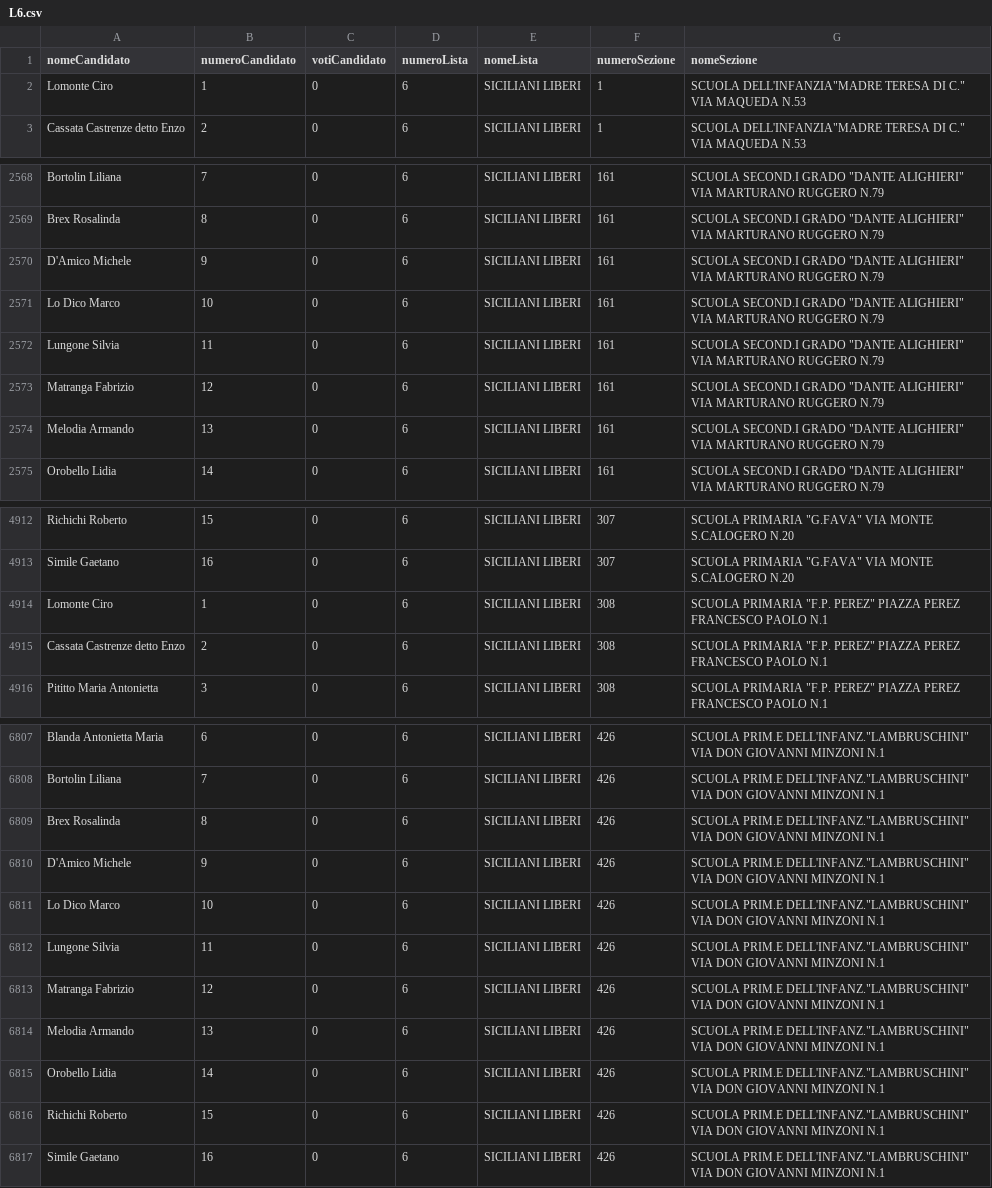
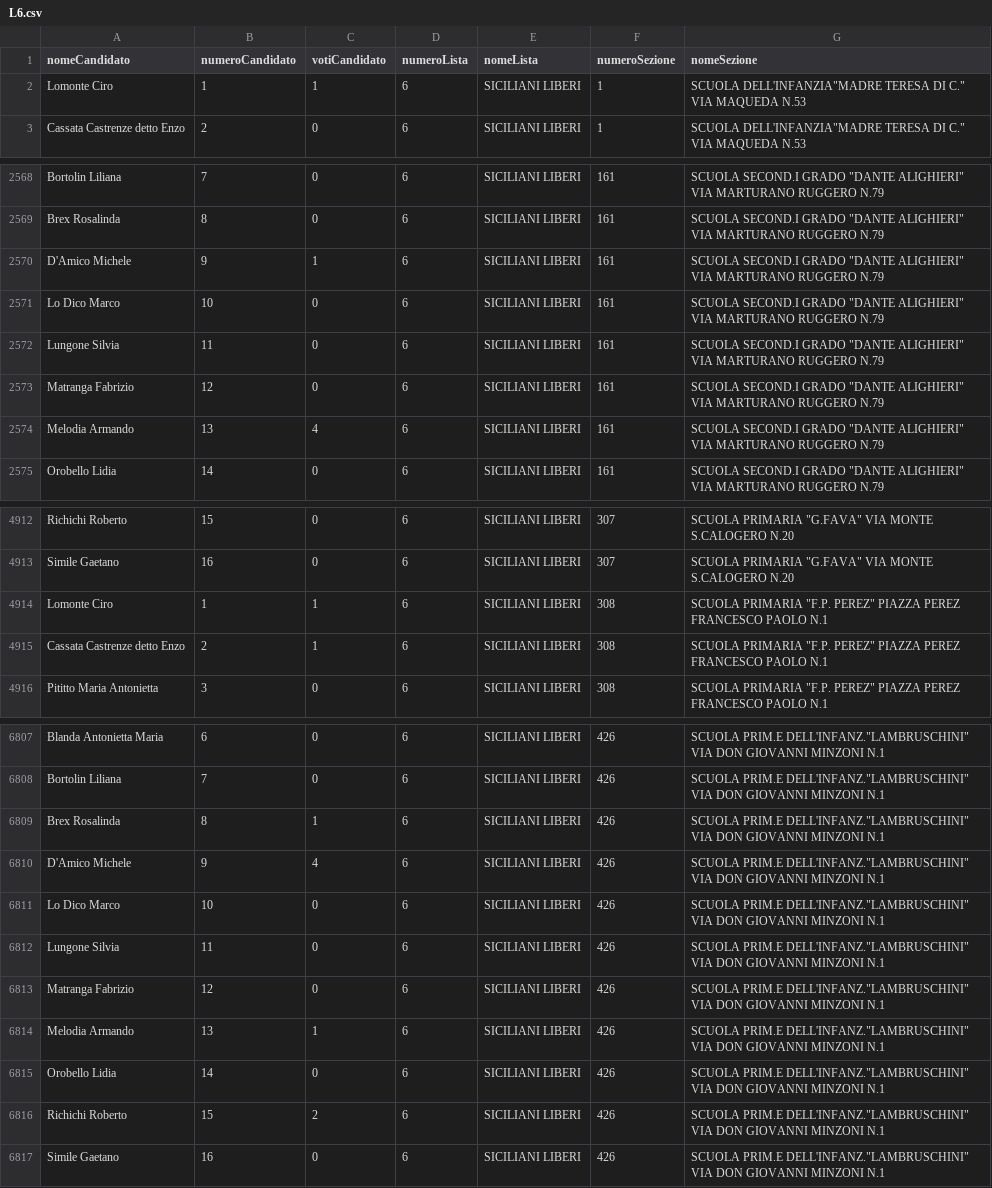
Before and after one commit to SiciliaHub/regionali2017, a CSV file: palermo/dati/L6.csv, drawn as a sheet; only a part is shown, gaps mark what is left out; the diff covers the shown part only.

```diff
--- a/palermo/dati/L6.csv
+++ b/palermo/dati/L6.csv
@@ -1,3 +1,3 @@
 nomeCandidato,numeroCandidato,votiCandidato,numeroLista,nomeLista,numeroSezione,nomeSezione
-Lomonte Ciro,1,0,6,SICILIANI LIBERI,1,"SCUOLA DELL'INFANZIA""MADRE TERESA DI C."" VIA MAQUEDA N.53"
+Lomonte Ciro,1,1,6,SICILIANI LIBERI,1,"SCUOLA DELL'INFANZIA""MADRE TERESA DI C."" VIA MAQUEDA N.53"
 Cassata Castrenze detto Enzo,2,0,6,SICILIANI LIBERI,1,"SCUOLA DELL'INFANZIA""MADRE TERESA DI C."" VIA MAQUEDA N.53"
@@ -2569,3 +2569,3 @@ Bortolin Liliana,7,0,6,SICILIANI LIBERI,161,"SCUOLA SECOND.I GRADO ""DANTE ALIGH
 Brex Rosalinda,8,0,6,SICILIANI LIBERI,161,"SCUOLA SECOND.I GRADO ""DANTE ALIGHIERI"" VIA MARTURANO RUGGERO N.79"
-D'Amico Michele,9,0,6,SICILIANI LIBERI,161,"SCUOLA SECOND.I GRADO ""DANTE ALIGHIERI"" VIA MARTURANO RUGGERO N.79"
+D'Amico Michele,9,1,6,SICILIANI LIBERI,161,"SCUOLA SECOND.I GRADO ""DANTE ALIGHIERI"" VIA MARTURANO RUGGERO N.79"
 Lo Dico Marco,10,0,6,SICILIANI LIBERI,161,"SCUOLA SECOND.I GRADO ""DANTE ALIGHIERI"" VIA MARTURANO RUGGERO N.79"
@@ -2573,3 +2573,3 @@ Lungone Silvia,11,0,6,SICILIANI LIBERI,161,"SCUOLA SECOND.I GRADO ""DANTE ALIGHI
 Matranga Fabrizio,12,0,6,SICILIANI LIBERI,161,"SCUOLA SECOND.I GRADO ""DANTE ALIGHIERI"" VIA MARTURANO RUGGERO N.79"
-Melodia Armando,13,0,6,SICILIANI LIBERI,161,"SCUOLA SECOND.I GRADO ""DANTE ALIGHIERI"" VIA MARTURANO RUGGERO N.79"
+Melodia Armando,13,4,6,SICILIANI LIBERI,161,"SCUOLA SECOND.I GRADO ""DANTE ALIGHIERI"" VIA MARTURANO RUGGERO N.79"
 Orobello Lidia,14,0,6,SICILIANI LIBERI,161,"SCUOLA SECOND.I GRADO ""DANTE ALIGHIERI"" VIA MARTURANO RUGGERO N.79"
@@ -4913,4 +4913,4 @@ Richichi Roberto,15,0,6,SICILIANI LIBERI,307,"SCUOLA PRIMARIA ""G.FAVA"" VIA MON
 Simile Gaetano,16,0,6,SICILIANI LIBERI,307,"SCUOLA PRIMARIA ""G.FAVA"" VIA MONTE S.CALOGERO N.20"
-Lomonte Ciro,1,0,6,SICILIANI LIBERI,308,"SCUOLA PRIMARIA ""F.P. PEREZ"" PIAZZA PEREZ FRANCESCO PAOLO N.1"
-Cassata Castrenze detto Enzo,2,0,6,SICILIANI LIBERI,308,"SCUOLA PRIMARIA ""F.P. PEREZ"" PIAZZA PEREZ FRANCESCO PAOLO N.1"
+Lomonte Ciro,1,1,6,SICILIANI LIBERI,308,"SCUOLA PRIMARIA ""F.P. PEREZ"" PIAZZA PEREZ FRANCESCO PAOLO N.1"
+Cassata Castrenze detto Enzo,2,1,6,SICILIANI LIBERI,308,"SCUOLA PRIMARIA ""F.P. PEREZ"" PIAZZA PEREZ FRANCESCO PAOLO N.1"
 Pititto Maria Antonietta,3,0,6,SICILIANI LIBERI,308,"SCUOLA PRIMARIA ""F.P. PEREZ"" PIAZZA PEREZ FRANCESCO PAOLO N.1"
@@ -6808,4 +6808,4 @@ Blanda Antonietta Maria,6,0,6,SICILIANI LIBERI,426,"SCUOLA PRIM.E DELL'INFANZ.""
 Bortolin Liliana,7,0,6,SICILIANI LIBERI,426,"SCUOLA PRIM.E DELL'INFANZ.""LAMBRUSCHINI"" VIA DON GIOVANNI MINZONI N.1"
-Brex Rosalinda,8,0,6,SICILIANI LIBERI,426,"SCUOLA PRIM.E DELL'INFANZ.""LAMBRUSCHINI"" VIA DON GIOVANNI MINZONI N.1"
-D'Amico Michele,9,0,6,SICILIANI LIBERI,426,"SCUOLA PRIM.E DELL'INFANZ.""LAMBRUSCHINI"" VIA DON GIOVANNI MINZONI N.1"
+Brex Rosalinda,8,1,6,SICILIANI LIBERI,426,"SCUOLA PRIM.E DELL'INFANZ.""LAMBRUSCHINI"" VIA DON GIOVANNI MINZONI N.1"
+D'Amico Michele,9,4,6,SICILIANI LIBERI,426,"SCUOLA PRIM.E DELL'INFANZ.""LAMBRUSCHINI"" VIA DON GIOVANNI MINZONI N.1"
 Lo Dico Marco,10,0,6,SICILIANI LIBERI,426,"SCUOLA PRIM.E DELL'INFANZ.""LAMBRUSCHINI"" VIA DON GIOVANNI MINZONI N.1"
@@ -6813,5 +6813,5 @@ Lungone Silvia,11,0,6,SICILIANI LIBERI,426,"SCUOLA PRIM.E DELL'INFANZ.""LAMBRUSC
 Matranga Fabrizio,12,0,6,SICILIANI LIBERI,426,"SCUOLA PRIM.E DELL'INFANZ.""LAMBRUSCHINI"" VIA DON GIOVANNI MINZONI N.1"
-Melodia Armando,13,0,6,SICILIANI LIBERI,426,"SCUOLA PRIM.E DELL'INFANZ.""LAMBRUSCHINI"" VIA DON GIOVANNI MINZONI N.1"
+Melodia Armando,13,1,6,SICILIANI LIBERI,426,"SCUOLA PRIM.E DELL'INFANZ.""LAMBRUSCHINI"" VIA DON GIOVANNI MINZONI N.1"
 Orobello Lidia,14,0,6,SICILIANI LIBERI,426,"SCUOLA PRIM.E DELL'INFANZ.""LAMBRUSCHINI"" VIA DON GIOVANNI MINZONI N.1"
-Richichi Roberto,15,0,6,SICILIANI LIBERI,426,"SCUOLA PRIM.E DELL'INFANZ.""LAMBRUSCHINI"" VIA DON GIOVANNI MINZONI N.1"
+Richichi Roberto,15,2,6,SICILIANI LIBERI,426,"SCUOLA PRIM.E DELL'INFANZ.""LAMBRUSCHINI"" VIA DON GIOVANNI MINZONI N.1"
 Simile Gaetano,16,0,6,SICILIANI LIBERI,426,"SCUOLA PRIM.E DELL'INFANZ.""LAMBRUSCHINI"" VIA DON GIOVANNI MINZONI N.1"
```
Also changed, not shown: 17 edited cells elsewhere in this file, 11 other files.
